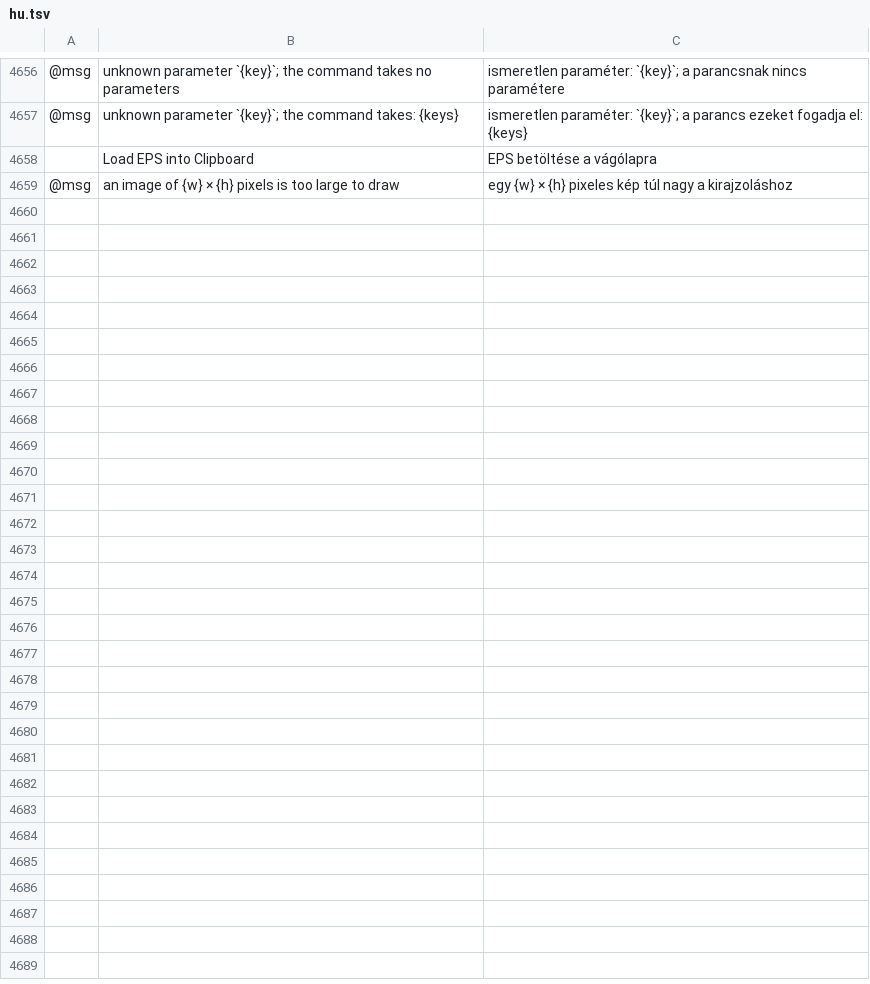
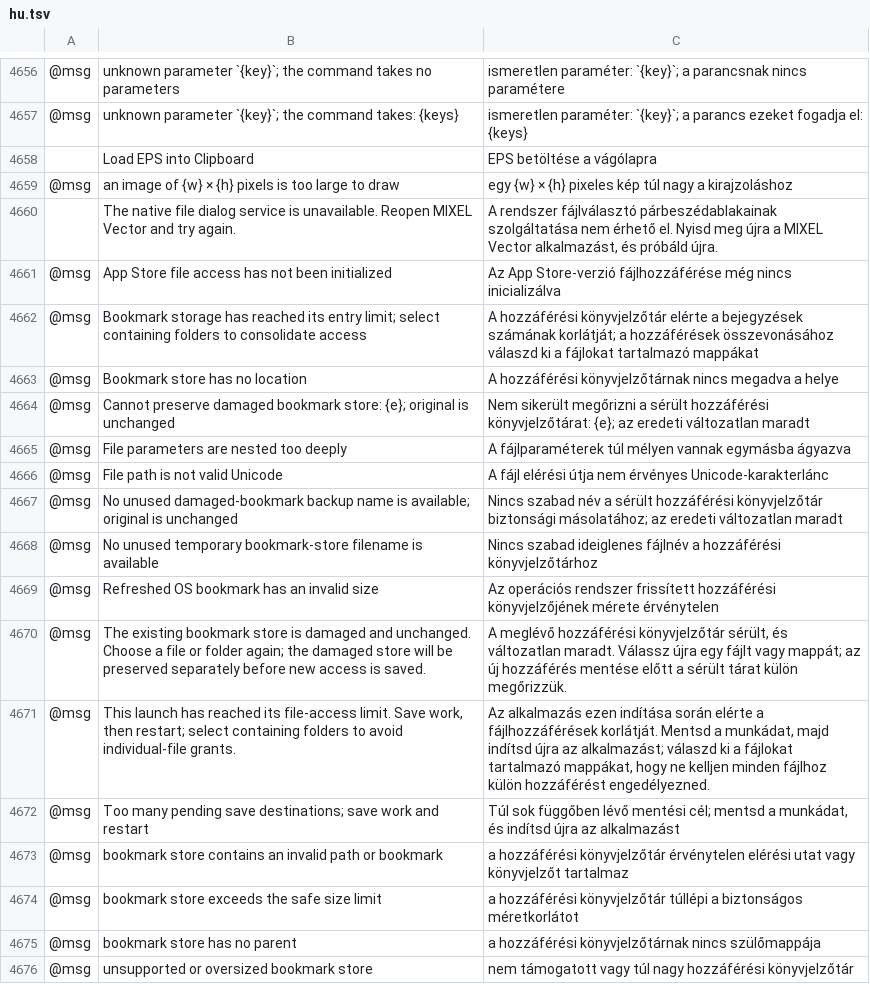
Before and after one commit to jangopeopleV2/mixel-vector, a TSV file: crates/ui-egui/src/i18n/hu.tsv, drawn as a sheet; only a part is shown, gaps mark what is left out; the diff names each change by its address in the sheet, - before the commit and + after, or states it on an @@ line.

```diff
--- a/crates/ui-egui/src/i18n/hu.tsv
+++ b/crates/ui-egui/src/i18n/hu.tsv
+row 4660:  | The native file dialog service is unavailable. Reopen MIXEL Vector and try again. | A rendszer fájlválasztó párbeszédablakainak szolgáltatása nem érhető el. Nyisd meg újra a MIXEL Vector alkalmazást, és próbáld újra.
+row 4661: @msg | App Store file access has not been initialized | Az App Store-verzió fájlhozzáférése még nincs inicializálva
+row 4662: @msg | Bookmark storage has reached its entry limit; select containing folders to consolidate access | A hozzáférési könyvjelzőtár elérte a bejegyzések számának korlátját; a hozzáférések összevonásához válaszd ki a fájlokat tartalmazó mappákat
+row 4663: @msg | Bookmark store has no location | A hozzáférési könyvjelzőtárnak nincs megadva a helye
+row 4664: @msg | Cannot preserve damaged bookmark store: {e}; original is unchanged | Nem sikerült megőrizni a sérült hozzáférési könyvjelzőtárat: {e}; az eredeti változatlan maradt
+row 4665: @msg | File parameters are nested too deeply | A fájlparaméterek túl mélyen vannak egymásba ágyazva
+row 4666: @msg | File path is not valid Unicode | A fájl elérési útja nem érvényes Unicode-karakterlánc
+row 4667: @msg | No unused damaged-bookmark backup name is available; original is unchanged | Nincs szabad név a sérült hozzáférési könyvjelzőtár biztonsági másolatához; az eredeti változatlan maradt
+row 4668: @msg | No unused temporary bookmark-store filename is available | Nincs szabad ideiglenes fájlnév a hozzáférési könyvjelzőtárhoz
+row 4669: @msg | Refreshed OS bookmark has an invalid size | Az operációs rendszer frissített hozzáférési könyvjelzőjének mérete érvénytelen
+row 4670: @msg | The existing bookmark store is damaged and unchanged. Choose a file or folder again; the damaged store will be preserved separately before new access is saved. | A meglévő hozzáférési könyvjelzőtár sérült, és változatlan maradt. Válassz újra egy fájlt vagy mappát; az új hozzáférés mentése előtt a sérült tárat külön megőrizzük.
+row 4671: @msg | This launch has reached its file-access limit. Save work, then restart; select containing folders to avoid individual-file grants. | Az alkalmazás ezen indítása során elérte a fájlhozzáférések korlátját. Mentsd a munkádat, majd indítsd újra az alkalmazást; válaszd ki a fájlokat tartalmazó mappákat, hogy ne kelljen minden fájlhoz külön hozzáférést engedélyezned.
+row 4672: @msg | Too many pending save destinations; save work and restart | Túl sok függőben lévő mentési cél; mentsd a munkádat, és indítsd újra az alkalmazást
+row 4673: @msg | bookmark store contains an invalid path or bookmark | a hozzáférési könyvjelzőtár érvénytelen elérési utat vagy könyvjelzőt tartalmaz
+row 4674: @msg | bookmark store exceeds the safe size limit | a hozzáférési könyvjelzőtár túllépi a biztonságos méretkorlátot
+row 4675: @msg | bookmark store has no parent | a hozzáférési könyvjelzőtárnak nincs szülőmappája
+row 4676: @msg | unsupported or oversized bookmark store | nem támogatott vagy túl nagy hozzáférési könyvjelzőtár
```
Also changed, not shown: crates/ui-egui/src/i18n/cs.tsv, crates/ui-egui/src/i18n/de.tsv, 45 other files.
